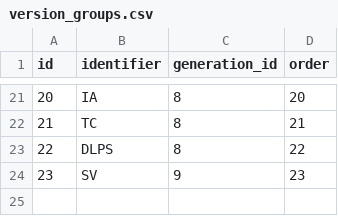
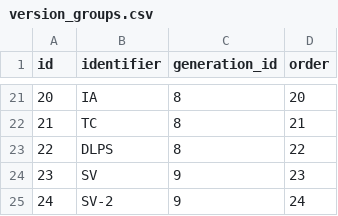
Before and after one commit to pokemoncentral/wiki-util, a CSV file: pokemoves-autogen/docker-db/sourcecsv/version_groups.csv, drawn as a sheet; only a part is shown, gaps mark what is left out; the diff names each change by its address in the sheet, - before the commit and + after, or states it on an @@ line.

Commit message:
[pokemoves-autogen] Split SV 1.0.2 and 2.0.1

```diff
--- a/pokemoves-autogen/docker-db/sourcecsv/version_groups.csv
+++ b/pokemoves-autogen/docker-db/sourcecsv/version_groups.csv
+row 25: 24 | SV-2 | 9 | 24
```
Also changed, not shown: pokemoves-autogen/docker-db/sourcecsv/pokemon_moves_sv.csv, 4 other files.
